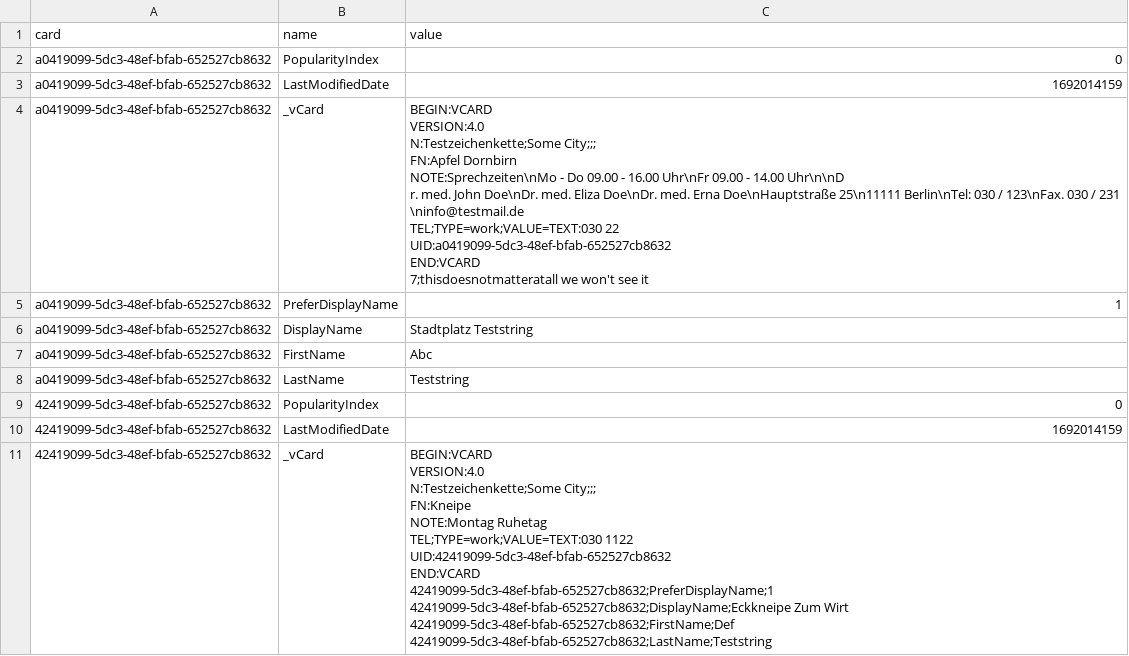
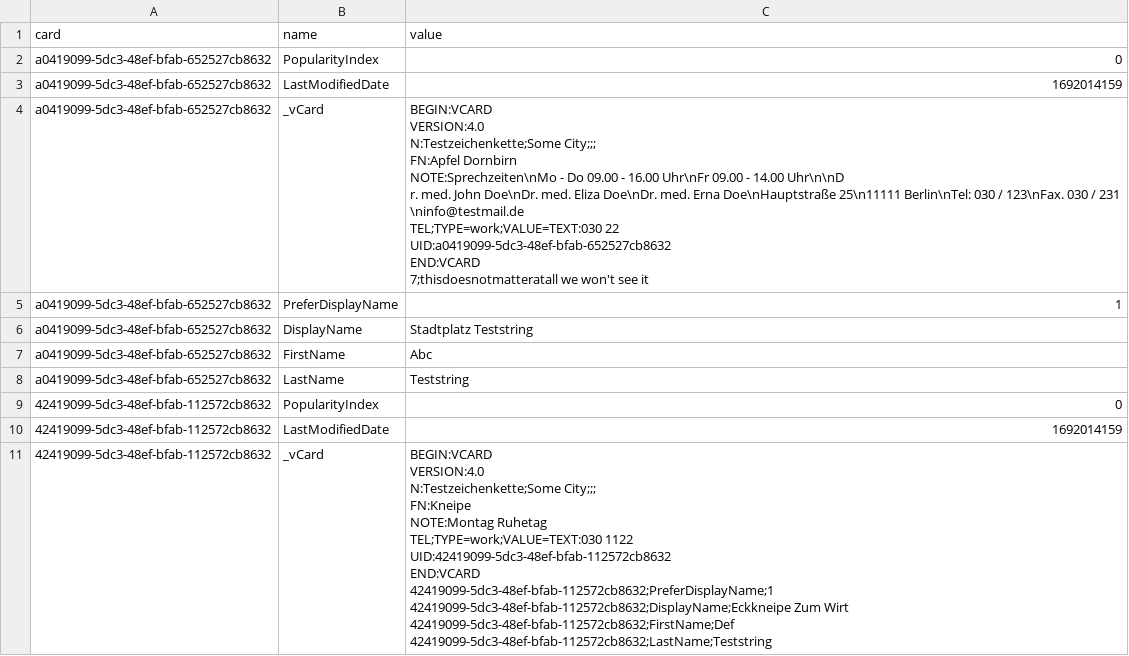
Before and after one commit to DGrothe-PhD/LunAdd, a CSV file: src/Resources/test.csv, drawn as a sheet.

Commit message:
fixed handling multiline vcard fields (csv) with ':'

```diff
--- a/src/Resources/test.csv
+++ b/src/Resources/test.csv
@@ -18,15 +18,15 @@ a0419099-5dc3-48ef-bfab-652527cb8632;FirstName;Abc
 a0419099-5dc3-48ef-bfab-652527cb8632;LastName;Teststring
-42419099-5dc3-48ef-bfab-652527cb8632;PopularityIndex;0
-42419099-5dc3-48ef-bfab-652527cb8632;LastModifiedDate;1692014159
-42419099-5dc3-48ef-bfab-652527cb8632;_vCard;"BEGIN:VCARD
-VERSION:4.0
-N:Testzeichenkette;Some City;;;
-FN:Kneipe
-NOTE:Montag Ruhetag
-TEL;TYPE=work;VALUE=TEXT:030 1122
-UID:42419099-5dc3-48ef-bfab-652527cb8632
-END:VCARD
-42419099-5dc3-48ef-bfab-652527cb8632;PreferDisplayName;1
-42419099-5dc3-48ef-bfab-652527cb8632;DisplayName;Eckkneipe Zum Wirt
-42419099-5dc3-48ef-bfab-652527cb8632;FirstName;Def
-42419099-5dc3-48ef-bfab-652527cb8632;LastName;Teststring
+42419099-5dc3-48ef-bfab-112572cb8632;PopularityIndex;0
+42419099-5dc3-48ef-bfab-112572cb8632;LastModifiedDate;1692014159
+42419099-5dc3-48ef-bfab-112572cb8632;_vCard;"BEGIN:VCARD
+VERSION:4.0
+N:Testzeichenkette;Some City;;;
+FN:Kneipe
+NOTE:Montag Ruhetag
+TEL;TYPE=work;VALUE=TEXT:030 1122
+UID:42419099-5dc3-48ef-bfab-112572cb8632
+END:VCARD
+42419099-5dc3-48ef-bfab-112572cb8632;PreferDisplayName;1
+42419099-5dc3-48ef-bfab-112572cb8632;DisplayName;Eckkneipe Zum Wirt
+42419099-5dc3-48ef-bfab-112572cb8632;FirstName;Def
+42419099-5dc3-48ef-bfab-112572cb8632;LastName;Teststring
```
Also changed, not shown: 2 other files.
